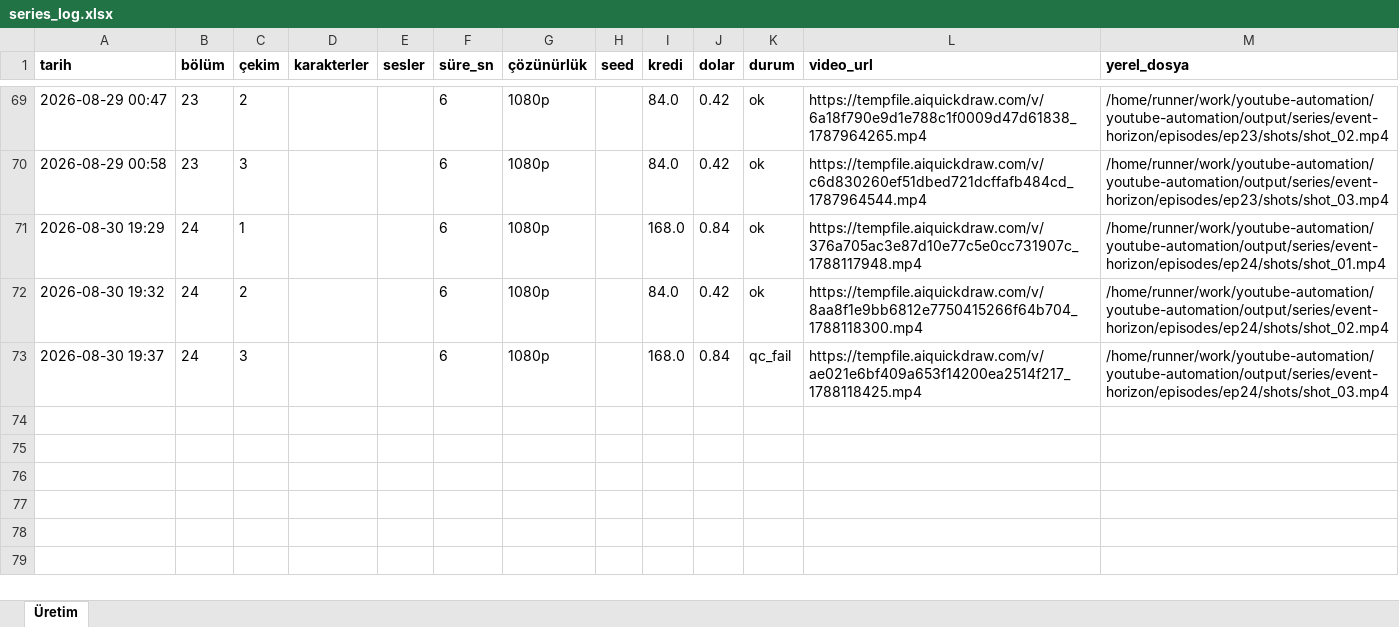
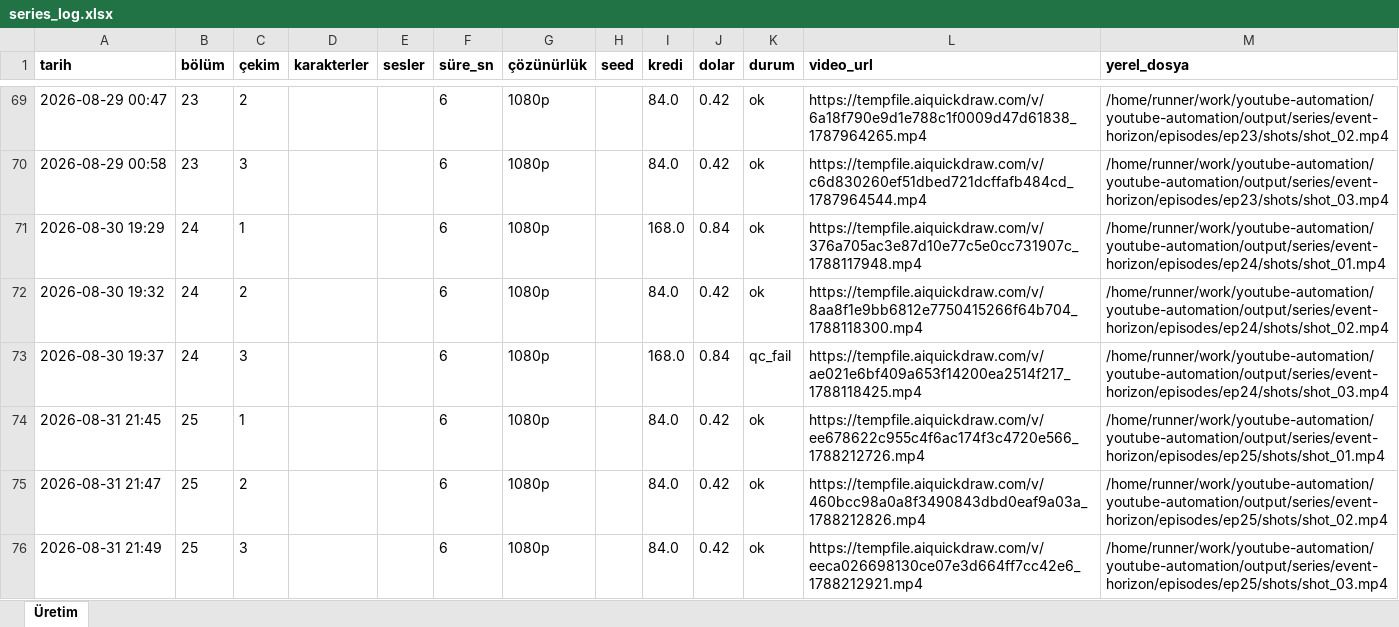
Before and after one commit to Wolkchen00/youtube-automation, an Excel workbook: galactic_experience/event-horizon/series_log.xlsx, sheet Üretim, drawn as a sheet; only a part is shown, gaps mark what is left out; values as stored, in another font and other column widths than the file's, no borders; the diff names each change by its address in the sheet, - before the commit and + after, or states it on an @@ line.

```diff
--- a/galactic_experience/event-horizon/series_log.xlsx (sheet Üretim)
+++ b/galactic_experience/event-horizon/series_log.xlsx (sheet Üretim)
+row 74: 2026-08-31 21:45 | 25 | 1 |  |  | 6 | 1080p |  | 84.0 | 0.42 | ok | https://tempfile.aiquickdraw.com/v/ee678622c955c4f6ac174f3c4720e566_1788212726.mp4 | /home/runner/work/youtube-automation/youtube-automation/output/series/event-horizon/episodes/ep25/shots/shot_01.mp4
+row 75: 2026-08-31 21:47 | 25 | 2 |  |  | 6 | 1080p |  | 84.0 | 0.42 | ok | https://tempfile.aiquickdraw.com/v/460bcc98a0a8f3490843dbd0eaf9a03a_1788212826.mp4 | /home/runner/work/youtube-automation/youtube-automation/output/series/event-horizon/episodes/ep25/shots/shot_02.mp4
+row 76: 2026-08-31 21:49 | 25 | 3 |  |  | 6 | 1080p |  | 84.0 | 0.42 | ok | https://tempfile.aiquickdraw.com/v/eeca026698130ce07e3d664ff7cc42e6_1788212921.mp4 | /home/runner/work/youtube-automation/youtube-automation/output/series/event-horizon/episodes/ep25/shots/shot_03.mp4
```
Also changed, not shown: 6 other files.
